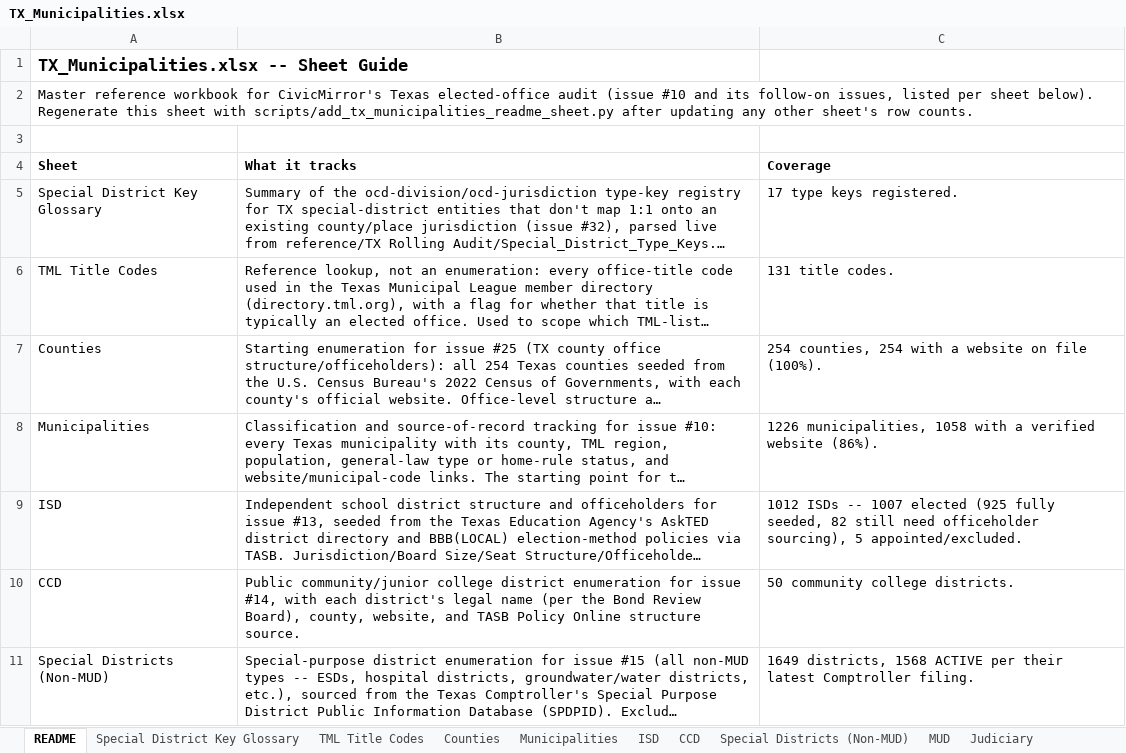
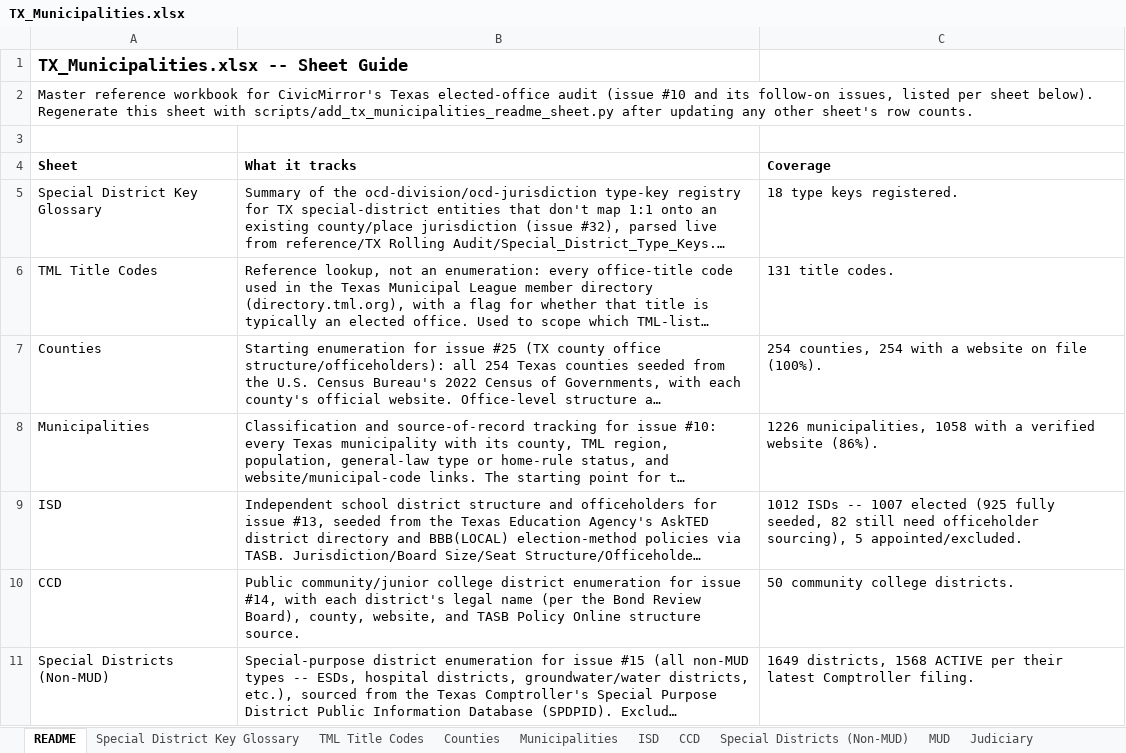
Before and after one commit to CivicMirror/Civic-Data, an Excel workbook: reference/TX Rolling Audit/TX_Municipalities.xlsx, sheet README, drawn as a sheet; only a part is shown; long unchanged cells end in …; values as stored, in another font and other column widths than the file's, no borders; the diff names each change by its address in the sheet, - before the commit and + after, or states it on an @@ line.

```diff
--- a/reference/TX Rolling Audit/TX_Municipalities.xlsx (sheet README)
+++ b/reference/TX Rolling Audit/TX_Municipalities.xlsx (sheet README)
-C5 (Coverage): 17 type keys registered.
+C5 (Coverage): 18 type keys registered.
```
Also changed, not shown: sheet Special District Key Glossary.
